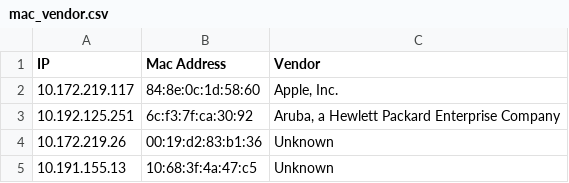
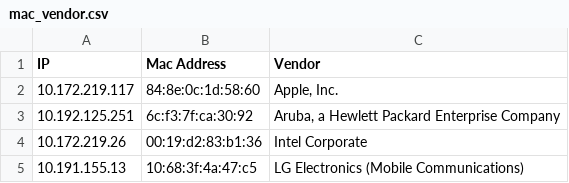
Before and after one commit to mrinalini-ganesh/mrinalinig, a CSV file: week5/mac_vendor.csv, drawn as a sheet.

```diff
--- a/week5/mac_vendor.csv
+++ b/week5/mac_vendor.csv
@@ -3,3 +3,3 @@ IP,Mac Address,Vendor
 10.192.125.251,6c:f3:7f:ca:30:92,"Aruba, a Hewlett Packard Enterprise Company"
-10.172.219.26,00:19:d2:83:b1:36,Unknown
-10.191.155.13,10:68:3f:4a:47:c5,Unknown
+10.172.219.26,00:19:d2:83:b1:36,Intel Corporate
+10.191.155.13,10:68:3f:4a:47:c5,LG Electronics (Mobile Communications)
```
Also changed, not shown: week5/servers.csv, 4 other files.
